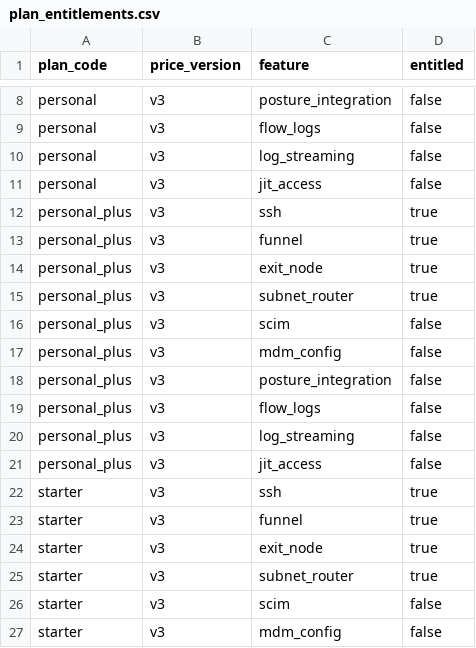
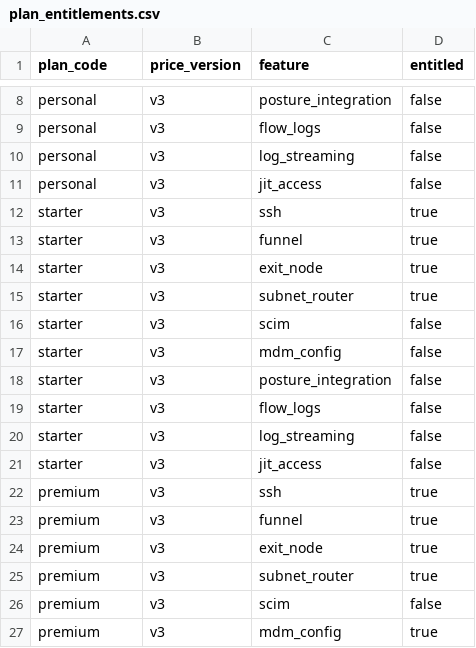
Before and after one commit to JacobWillson13/seats-to-cash, a CSV file: seeds/plan_entitlements.csv, drawn as a sheet; only a part is shown, gaps mark what is left out; the shorter side is filled out with more unchanged rows.

```diff
--- a/seeds/plan_entitlements.csv
+++ b/seeds/plan_entitlements.csv
@@ -11,12 +11,2 @@ personal,v3,log_streaming,false
 personal,v3,jit_access,false
-personal_plus,v3,ssh,true
-personal_plus,v3,funnel,true
-personal_plus,v3,exit_node,true
-personal_plus,v3,subnet_router,true
-personal_plus,v3,scim,false
-personal_plus,v3,mdm_config,false
-personal_plus,v3,posture_integration,false
-personal_plus,v3,flow_logs,false
-personal_plus,v3,log_streaming,false
-personal_plus,v3,jit_access,false
 starter,v3,ssh,true
```
Also changed, not shown: seeds/price_book.csv, 42 other files.
